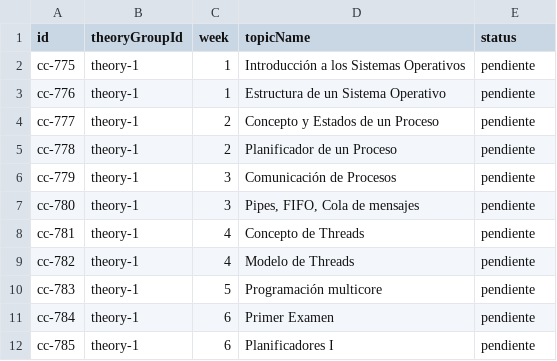
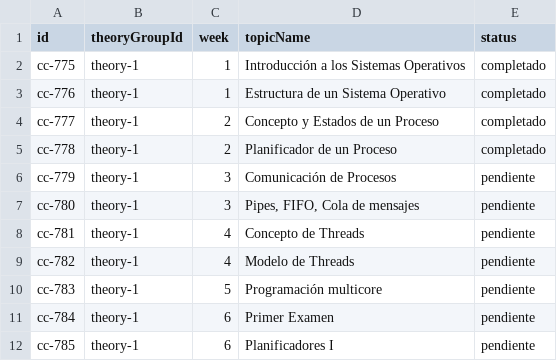
Before and after one commit to ElQuesoHelado/Sis_Acad, a CSV file: backend/src/infraestructure/scripts/data/course_contents.csv, drawn as a sheet; only a part is shown.

```diff
--- a/backend/src/infraestructure/scripts/data/course_contents.csv
+++ b/backend/src/infraestructure/scripts/data/course_contents.csv
@@ -1,6 +1,6 @@
 id,theoryGroupId,week,topicName,status
-cc-775,theory-1,1,Introducción a los Sistemas Operativos,pendiente
-cc-776,theory-1,1,Estructura de un Sistema Operativo,pendiente
-cc-777,theory-1,2,Concepto y Estados de un Proceso,pendiente
-cc-778,theory-1,2,Planificador de un Proceso,pendiente
+cc-775,theory-1,1,Introducción a los Sistemas Operativos,completado
+cc-776,theory-1,1,Estructura de un Sistema Operativo,completado
+cc-777,theory-1,2,Concepto y Estados de un Proceso,completado
+cc-778,theory-1,2,Planificador de un Proceso,completado
 cc-779,theory-1,3,Comunicación de Procesos,pendiente
```
Also changed, not shown: backend/src/infraestructure/scripts/data/attendance.csv.
